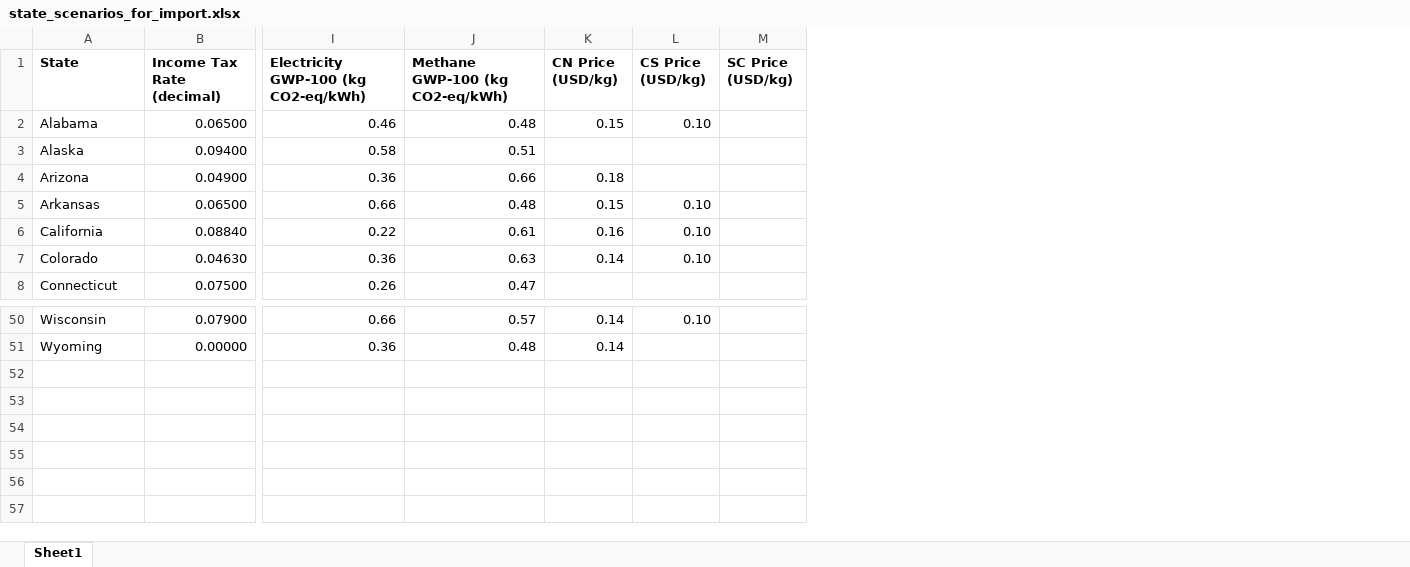
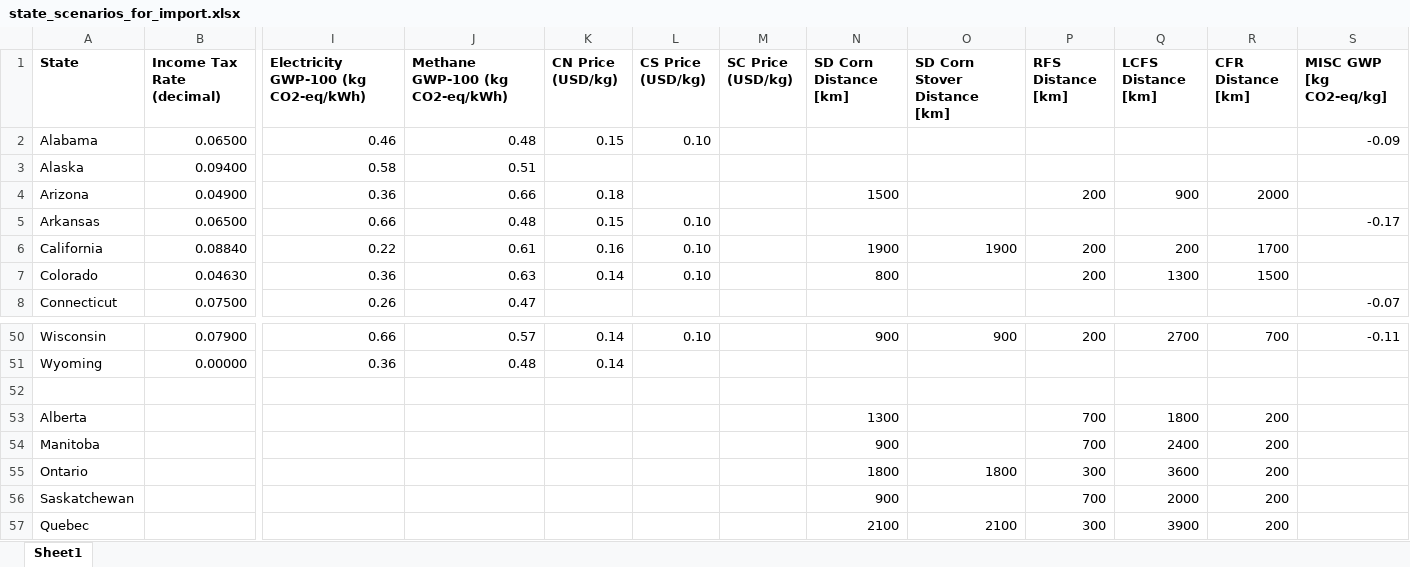
Before and after one commit to BioSTEAMDevelopmentGroup/BLocS, an Excel workbook: blocs/incentives/state_scenarios_for_import.xlsx, sheet Sheet1, drawn as a sheet; only a part is shown, gaps mark what is left out; values as stored, in another font and other column widths than the file's, no borders; rows hold the shown columns only; the diff names each change by its address in the sheet, - before the commit and + after, or states it on an @@ line.

Commit message:
update state-specific data file

```diff
--- a/blocs/incentives/state_scenarios_for_import.xlsx (sheet Sheet1)
+++ b/blocs/incentives/state_scenarios_for_import.xlsx (sheet Sheet1)
+column N (SD Corn Distance [km]), rows 4-7: 1500 |  | 1900 | 800; row 50: 900
+column O (SD Corn Stover Distance [km]), row 6: 1900; row 50: 900
+column P (RFS Distance [km]), rows 4-7: 200 |  | 200 | 200; row 50: 200
+column Q (LCFS Distance [km]), rows 4-7: 900 |  | 200 | 1300; row 50: 2700
+column R (CFR Distance [km]), rows 4-7: 2000 |  | 1700 | 1500; row 50: 700
+column S (MISC GWP [kg CO2-eq/kg]), rows 2-8: -0.09 |  |  | -0.17 |  |  | -0.07; row 50: -0.11
+row 52: (empty)
+row 53: Alberta |  |  |  |  |  |  | 1300 |  | 700 | 1800 | 200
+row 54: Manitoba |  |  |  |  |  |  | 900 |  | 700 | 2400 | 200
+row 55: Ontario |  |  |  |  |  |  | 1800 | 1800 | 300 | 3600 | 200
+row 56: Saskatchewan |  |  |  |  |  |  | 900 |  | 700 | 2000 | 200
+row 57: Quebec |  |  |  |  |  |  | 2100 | 2100 | 300 | 3900 | 200
```
Also changed, not shown: 5 other files.
